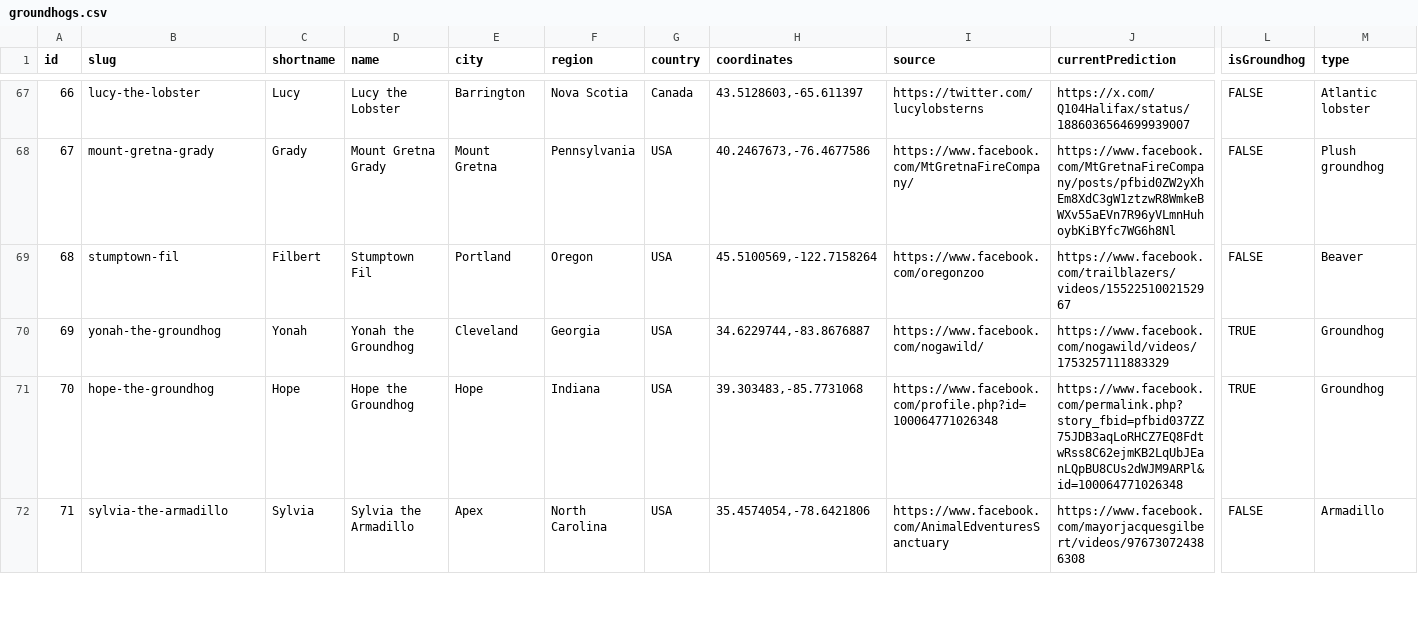
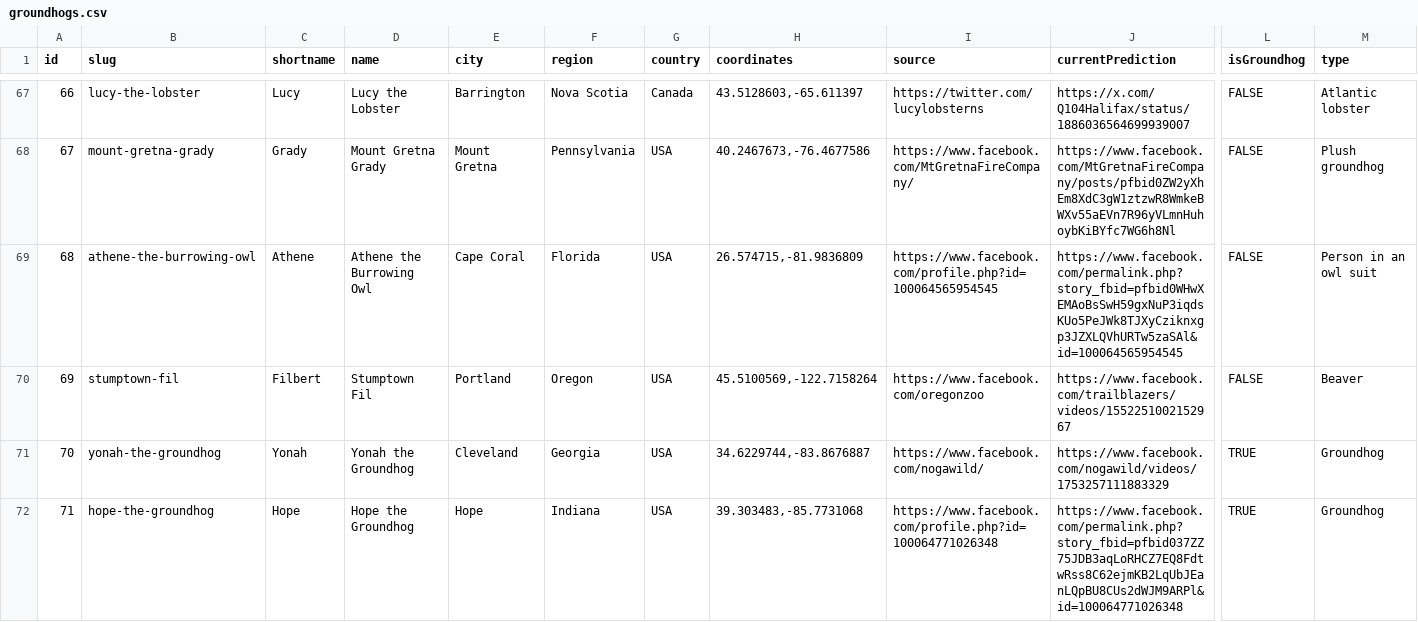
Before and after one commit to pcraig3/ghog-day, a CSV file: csv/groundhogs.csv, drawn as a sheet; only a part is shown, gaps mark what is left out; the shorter side is filled out with more unchanged rows; addresses are those after the commit; rows hold the shown columns only; the diff names each change by its address in the sheet, - before the commit and + after, or states it on an @@ line.

Commit message:
Add new groundhog: Athene the Burrowing Owl! 🦉
She says early spring! 🌼

```diff
--- a/csv/groundhogs.csv
+++ b/csv/groundhogs.csv
+row 69: 68 | athene-the-burrowing-owl | Athene | Athene the Burrowing Owl | Cape Coral | Florida | USA | 26.574715,-81.9836809 | https://www.facebook.com/profile.php?id=100064565954545 | https://www.facebook.com/permalink.php?story_fbid=pfbid0WHwXEMAoBsSwH59gxNuP3iqdsKUo5PeJWk8TJXyCziknxgp3JZXLQVhURTw5zaSAl&id=100064565954545 | FALSE | Person in an owl suit
@@ column A (id) renumbered from row 70 down @@
```
Also changed, not shown: 5 other files.
